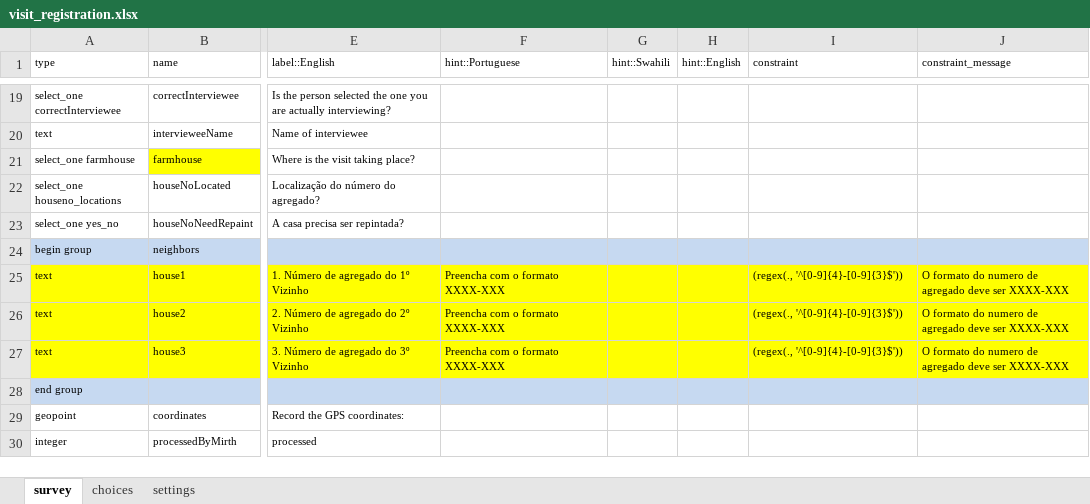
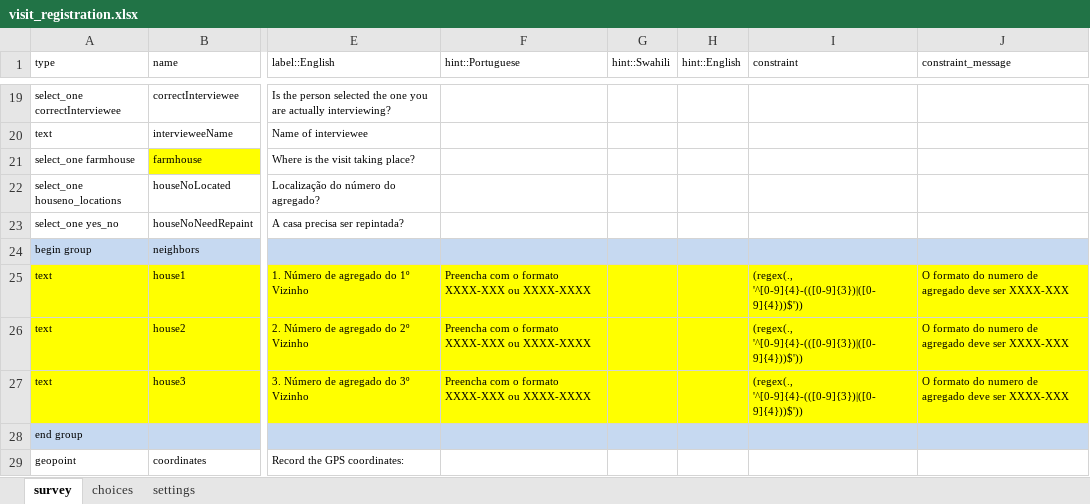
Before and after one commit to ManhicaDSS/openhds-tablet, an Excel workbook: xforms/xlsforms/visit_registration.xlsx, sheet survey, drawn as a sheet; only a part is shown, gaps mark what is left out; the shorter side is filled out with more unchanged rows; values as stored, in another font and other column widths than the file's, no borders; the diff names each change by its address in the sheet, - before the commit and + after, or states it on an @@ line.

```diff
--- a/xforms/xlsforms/visit_registration.xlsx (sheet survey)
+++ b/xforms/xlsforms/visit_registration.xlsx (sheet survey)
-F25:F27 (hint::Portuguese): Preencha com o formato XXXX-XXX
+F25:F27 (hint::Portuguese): Preencha com o formato XXXX-XXX ou XXXX-XXXX
-I25:I27 (constraint): (regex(., '^[0-9]{4}-[0-9]{3}$'))
+I25:I27 (constraint): (regex(., '^[0-9]{4}-(([0-9]{3})|([0-9]{4}))$'))
```
Also changed, not shown: xforms/xlsforms/individual_details.xlsx, xforms/xlsforms/location_registration.xlsx, 5 other files.
